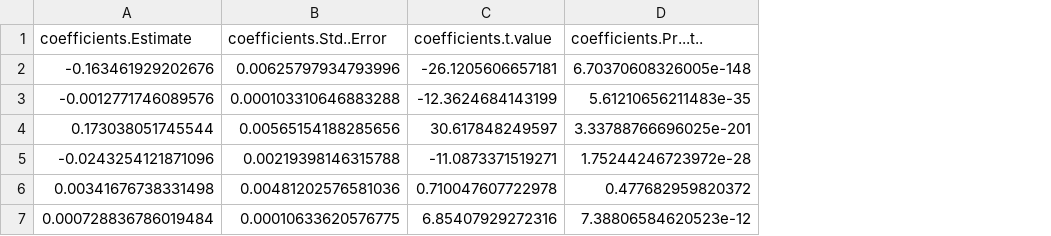
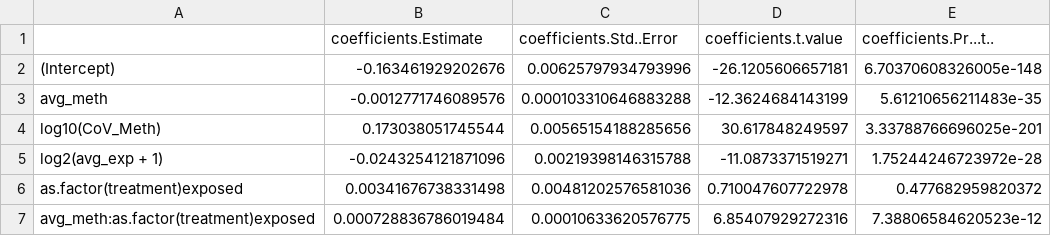
Before and after one commit to sr320/ceabigr, a CSV file: output/42-predominant-isoform/transcriptional-noise/male-model-output.csv, drawn as a sheet; the diff names each change by its address in the sheet, - before the commit and + after, or states it on an @@ line.

```diff
--- a/output/42-predominant-isoform/transcriptional-noise/male-model-output.csv
+++ b/output/42-predominant-isoform/transcriptional-noise/male-model-output.csv
+column A, rows 2-7: (Intercept) | avg_meth | log10(CoV_Meth) | log2(avg_exp + 1) | as.factor(treatment)exposed | avg_meth:as.factor(treatment)exposed
```
Also changed, not shown: output/42-predominant-isoform/transcriptional-noise/fem-model-output.csv, output/42-predominant-isoform/transcriptional-noise/fem-model-partialR.csv, 4 other files.
